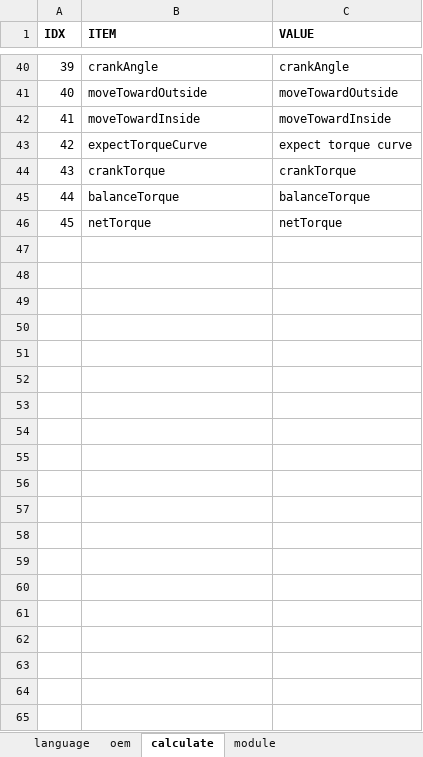
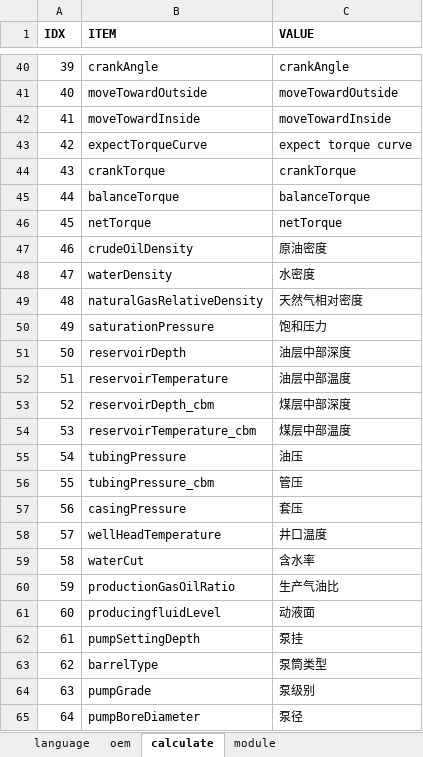
Before and after one commit to cosog/ap, an Excel workbook: WebRoot/oem/cnpc/locale/locale-en.xlsx, sheet calculate, drawn as a sheet; only a part is shown, gaps mark what is left out; values as stored, in another font and other column widths than the file's, no borders; the diff covers the shown part only; the diff names each change by its address in the sheet, - before the commit and + after, or states it on an @@ line.

```diff
--- a/WebRoot/oem/cnpc/locale/locale-en.xlsx (sheet calculate)
+++ b/WebRoot/oem/cnpc/locale/locale-en.xlsx (sheet calculate)
+row 47: 46 | crudeOilDensity | 原油密度
+row 48: 47 | waterDensity | 水密度
+row 49: 48 | naturalGasRelativeDensity | 天然气相对密度
+row 50: 49 | saturationPressure | 饱和压力
+row 51: 50 | reservoirDepth | 油层中部深度
+row 52: 51 | reservoirTemperature | 油层中部温度
+row 53: 52 | reservoirDepth_cbm | 煤层中部深度
+row 54: 53 | reservoirTemperature_cbm | 煤层中部温度
+row 55: 54 | tubingPressure | 油压
+row 56: 55 | tubingPressure_cbm | 管压
+row 57: 56 | casingPressure | 套压
+row 58: 57 | wellHeadTemperature | 井口温度
+row 59: 58 | waterCut | 含水率
+row 60: 59 | productionGasOilRatio | 生产气油比
+row 61: 60 | producingfluidLevel | 动液面
+row 62: 61 | pumpSettingDepth | 泵挂
+row 63: 62 | barrelType | 泵筒类型
+row 64: 63 | pumpGrade | 泵级别
+row 65: 64 | pumpBoreDiameter | 泵径
```
Also changed, not shown: 31 added rows elsewhere in this sheet, sheet module, WebRoot/oem/cnpc/locale/locale-zh_CN.xlsx, 41 other files.
